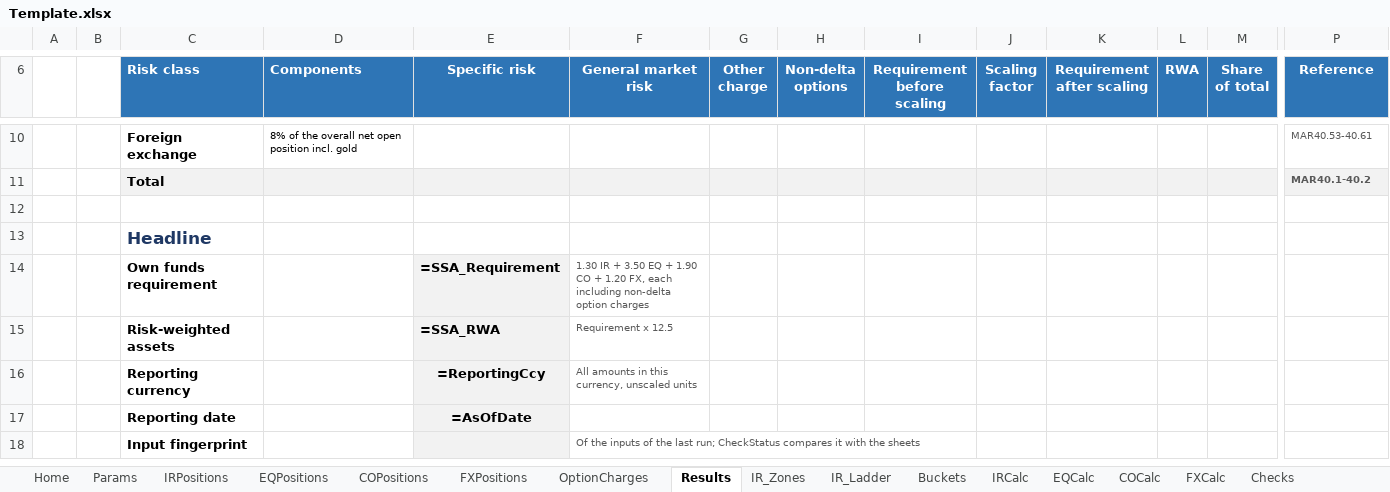
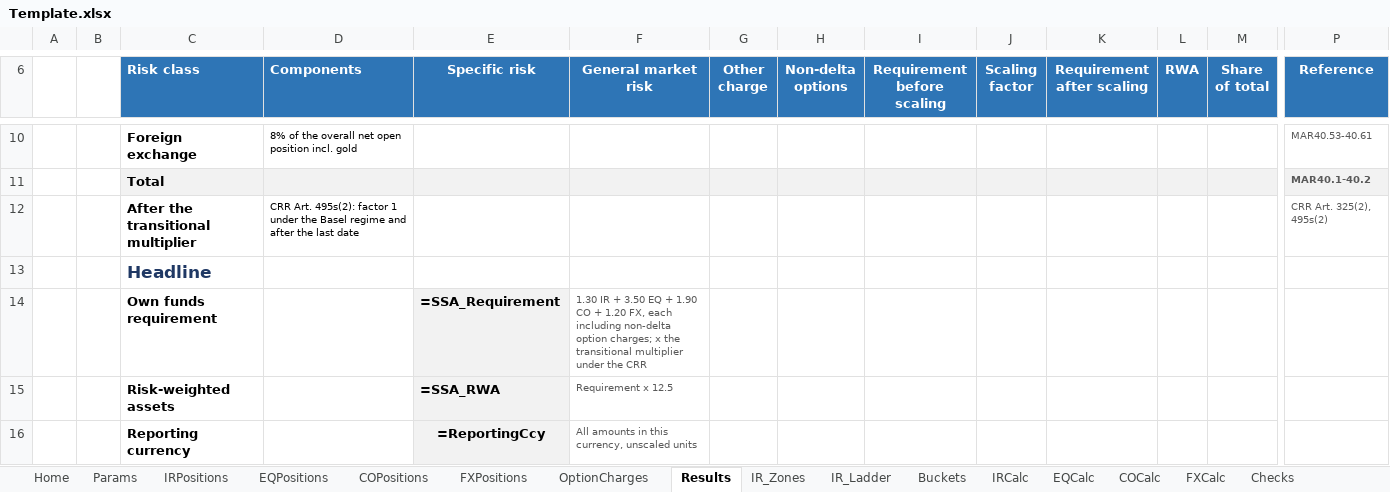
Before and after one commit to danielep71/K-FRTB-SSA, an Excel workbook: src/workbook/Template.xlsx, sheet Results, drawn as a sheet; only a part is shown, gaps mark what is left out; the shorter side is filled out with more unchanged rows; values as stored, in another font and other column widths than the file's, no borders; formulas without a stored value are shown as written; conditional formats not drawn; rows hold the shown columns only; the diff names each change by its address in the sheet, - before the commit and + after, or states it on an @@ line.

```diff
--- a/src/workbook/Template.xlsx (sheet Results)
+++ b/src/workbook/Template.xlsx (sheet Results)
-row 12: (empty)
+row 12:  |  | After the transitional multiplier | CRR Art. 495s(2): factor 1 under the Basel regime and after the last date |  |  |  |  |  |  |  |  |  | CRR Art. 325(2), 495s(2)
-F14 (General market risk): …non-delta option charges
+F14 (General market risk): …non-delta option charges; x the transitional multiplier under the CRR
```
Also changed, not shown: sheet Params, sheet TestCatalogue, 21 other files.
